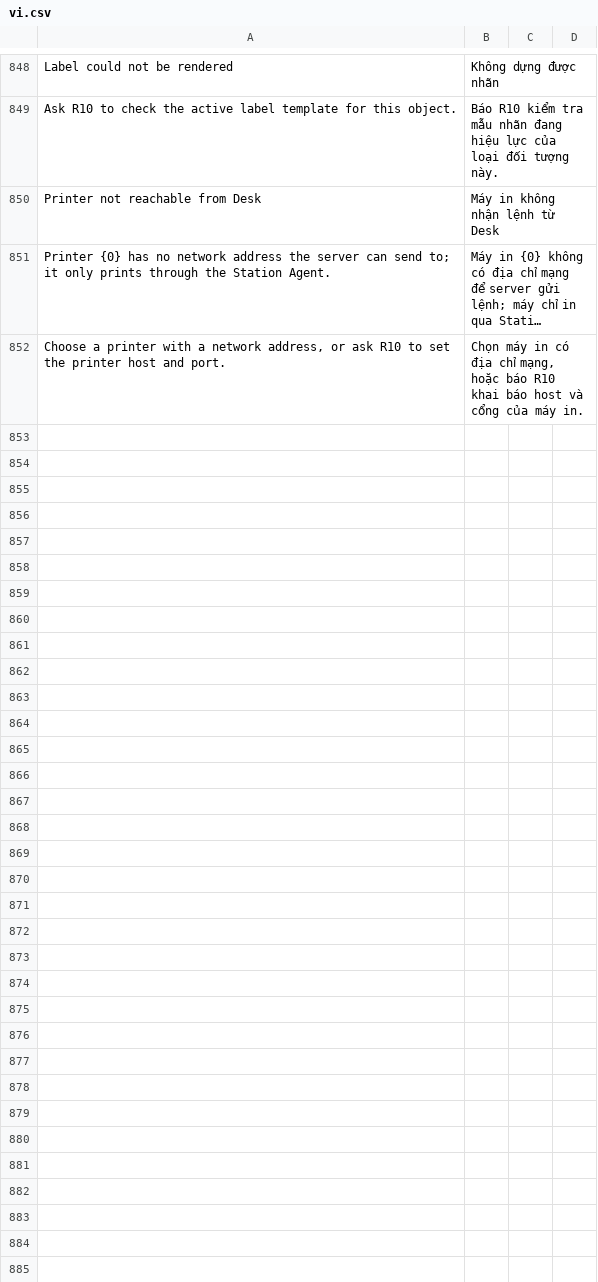
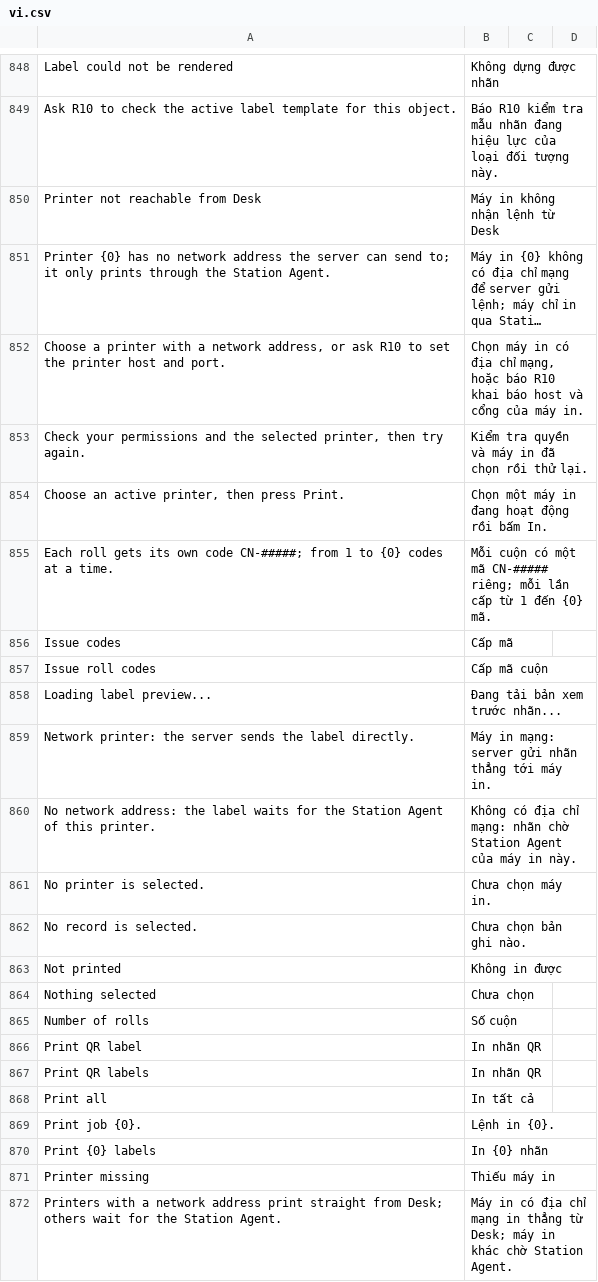
Before and after one commit to mvl26/tracecore, a CSV file: tracecore/translations/vi.csv, drawn as a sheet; only a part is shown, gaps mark what is left out; long unchanged cells end in …; the diff covers the shown part only; the diff names each change by its address in the sheet, - before the commit and + after, or states it on an @@ line.

```diff
--- a/tracecore/translations/vi.csv
+++ b/tracecore/translations/vi.csv
+row 853: Check your permissions and the selected printer, then try again. | Kiểm tra quyền và máy in đã chọn rồi thử lại.
+row 854: Choose an active printer, then press Print. | Chọn một máy in đang hoạt động rồi bấm In.
+row 855: Each roll gets its own code CN-#####; from 1 to {0} codes at a time. | Mỗi cuộn có một mã CN-##### riêng; mỗi lần cấp từ 1 đến {0} mã.
+row 856: Issue codes | Cấp mã
+row 857: Issue roll codes | Cấp mã cuộn
+row 858: Loading label preview... | Đang tải bản xem trước nhãn...
+row 859: Network printer: the server sends the label directly. | Máy in mạng: server gửi nhãn thẳng tới máy in.
+row 860: No network address: the label waits for the Station Agent of this printer. | Không có địa chỉ mạng: nhãn chờ Station Agent của máy in này.
+row 861: No printer is selected. | Chưa chọn máy in.
+row 862: No record is selected. | Chưa chọn bản ghi nào.
+row 863: Not printed | Không in được
+row 864: Nothing selected | Chưa chọn
+row 865: Number of rolls | Số cuộn
+row 866: Print QR label | In nhãn QR
+row 867: Print QR labels | In nhãn QR
+row 868: Print all | In tất cả
+row 869: Print job {0}. | Lệnh in {0}.
+row 870: Print {0} labels | In {0} nhãn
+row 871: Printer missing | Thiếu máy in
+row 872: Printers with a network address print straight from Desk; others wait for the Station Agent. | Máy in có địa chỉ mạng in thẳng từ Desk; máy in khác chờ Station Agent.
```
Also changed, not shown: 21 added rows elsewhere in this file, 9 other files.
